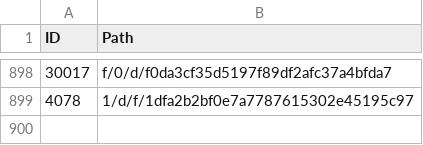
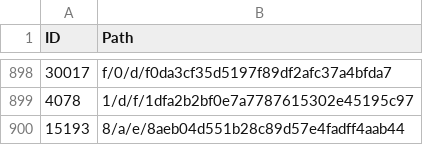
Before and after one commit to derockit/Project-Gutenberg, a CSV file: index.csv, drawn as a sheet; only a part is shown, gaps mark what is left out.

```diff
--- a/index.csv
+++ b/index.csv
@@ -899 +899,2 @@ ID,Path
 4078,1/d/f/1dfa2b2bf0e7a7787615302e45195c97
+15193,8/a/e/8aeb04d551b28c89d57e4fadff4aab44
```
Also changed, not shown: 5 other files.
